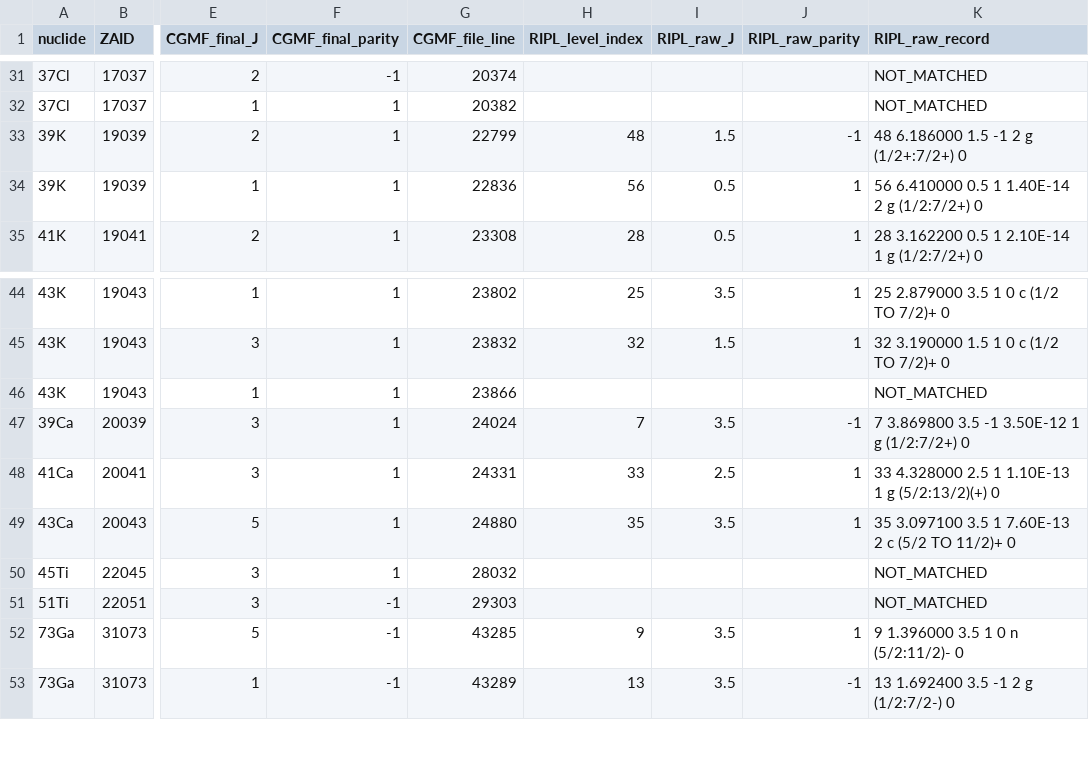
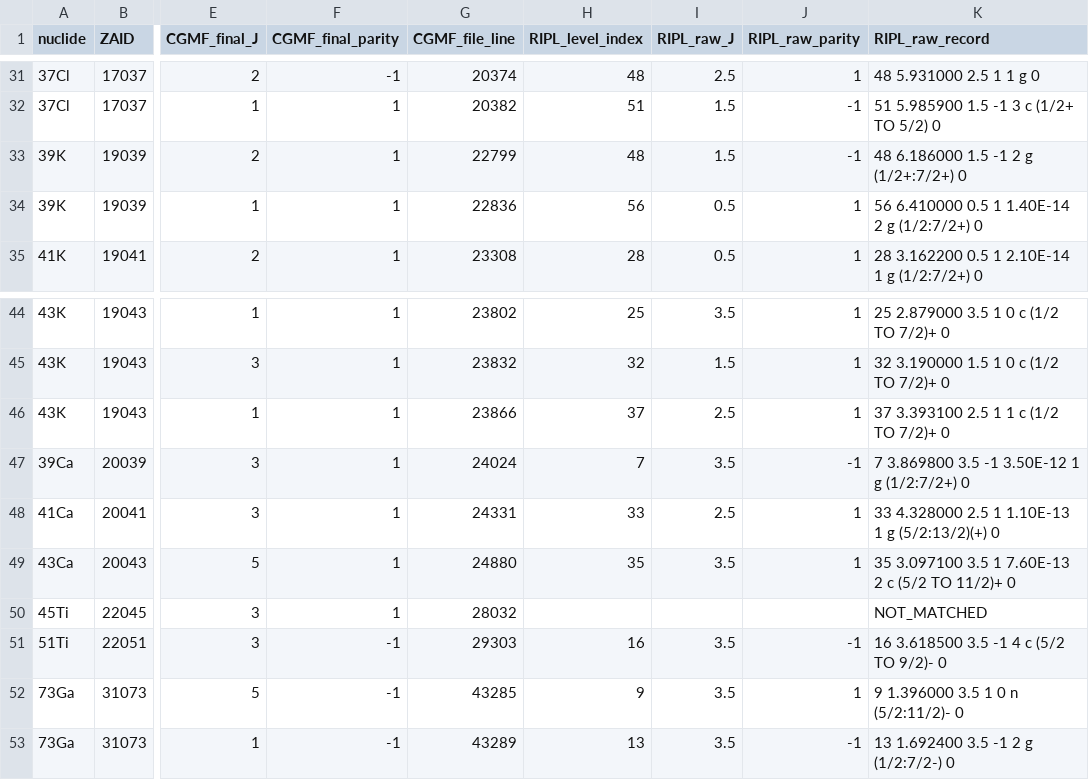
Before and after one commit to anselmiao/CGMF, a CSV file: research/audits/cgmf-1.1.0-spin-quantization-audit.csv, drawn as a sheet; only a part is shown, gaps mark what is left out; the diff covers the shown part only; the diff names each change by its address in the sheet, - before the commit and + after, or states it on an @@ line.

Commit message:
research: complete raw RIPL joins in spin audit

```diff
--- a/research/audits/cgmf-1.1.0-spin-quantization-audit.csv
+++ b/research/audits/cgmf-1.1.0-spin-quantization-audit.csv
-H31 (RIPL_level_index): (empty)
+H31 (RIPL_level_index): 48
-I31 (RIPL_raw_J): (empty)
+I31 (RIPL_raw_J): 2.5
-J31 (RIPL_raw_parity): (empty)
+J31 (RIPL_raw_parity): 1
-K31 (RIPL_raw_record): NOT_MATCHED
+K31 (RIPL_raw_record): 48 5.931000 2.5 1 1 g 0
-H32 (RIPL_level_index): (empty)
+H32 (RIPL_level_index): 51
-I32 (RIPL_raw_J): (empty)
+I32 (RIPL_raw_J): 1.5
-J32 (RIPL_raw_parity): (empty)
+J32 (RIPL_raw_parity): -1
-K32 (RIPL_raw_record): NOT_MATCHED
+K32 (RIPL_raw_record): 51 5.985900 1.5 -1 3 c (1/2+ TO 5/2) 0
-H46 (RIPL_level_index): (empty)
+H46 (RIPL_level_index): 37
-I46 (RIPL_raw_J): (empty)
+I46 (RIPL_raw_J): 2.5
-J46 (RIPL_raw_parity): (empty)
+J46 (RIPL_raw_parity): 1
-K46 (RIPL_raw_record): NOT_MATCHED
+K46 (RIPL_raw_record): 37 3.393100 2.5 1 1 c (1/2 TO 7/2)+ 0
-H51 (RIPL_level_index): (empty)
+H51 (RIPL_level_index): 16
-I51 (RIPL_raw_J): (empty)
+I51 (RIPL_raw_J): 3.5
-J51 (RIPL_raw_parity): (empty)
+J51 (RIPL_raw_parity): -1
-K51 (RIPL_raw_record): NOT_MATCHED
+K51 (RIPL_raw_record): 16 3.618500 3.5 -1 4 c (5/2 TO 9/2)- 0
```
Also changed, not shown: 76 edited cells elsewhere in this file.
